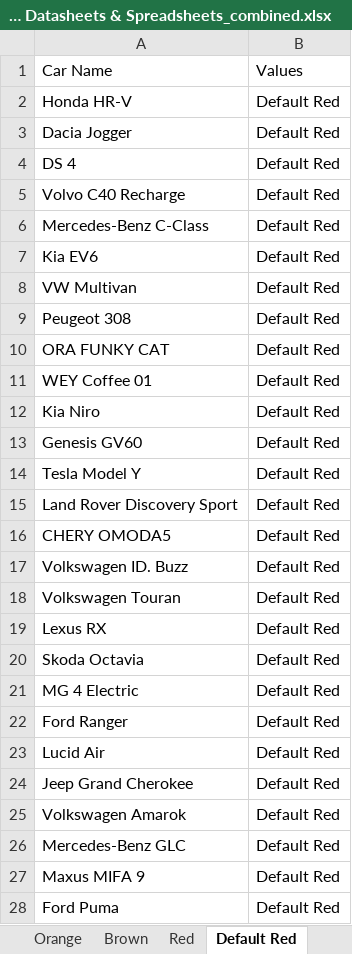
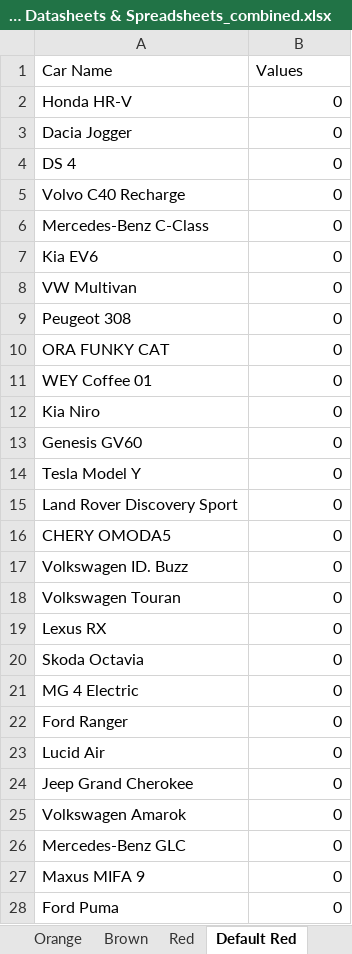
Before and after one commit to Gautham-BV/Euro-NCAP, an Excel workbook: Extracted Data/VRU Headform - Color-wise graphs/2022 Datasheets & Spreadsheets_combined.xlsx, sheet Default Red, drawn as a sheet; only a part is shown; values as stored, in another font and other column widths than the file's, no borders; the diff covers the shown part only; the diff names each change by its address in the sheet, - before the commit and + after, or states it on an @@ line.

```diff
--- a/Extracted Data/VRU Headform - Color-wise graphs/2022 Datasheets & Spreadsheets_combined.xlsx (sheet Default Red)
+++ b/Extracted Data/VRU Headform - Color-wise graphs/2022 Datasheets & Spreadsheets_combined.xlsx (sheet Default Red)
-B2:B28 (Values): Default Red
+B2:B28 (Values): 0
```
Also changed, not shown: 36 edited cells elsewhere in this sheet, sheet Blue, sheet Red, sheet Default green, sheet Green, sheet Orange, sheet Brown, 1 more sheet, Extracted Data/VRU Headform - Color-wise graphs/2020 Datasheets & Spreadsheets_combined.xlsx, Extracted Data/VRU Headform - Color-wise graphs/2023 Datasheets & Spreadsheets_combined.xlsx, 2 other files.
